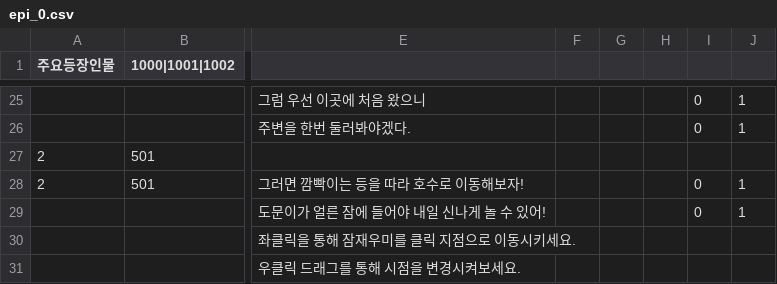
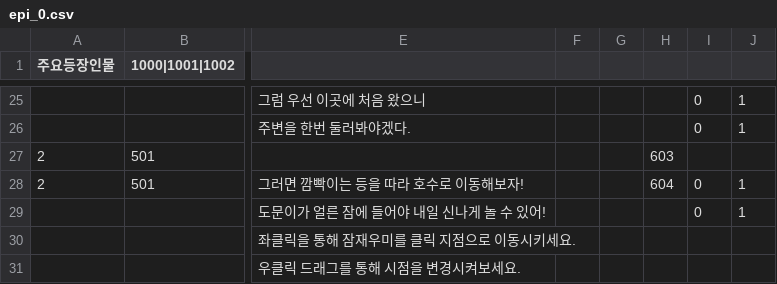
Before and after one commit to sopipc167/UnSleep, a CSV file: UnSleep/Assets/Resources/epi_csv/epi_0.csv, drawn as a sheet; only a part is shown, gaps mark what is left out; the diff names each change by its address in the sheet, - before the commit and + after, or states it on an @@ line.

```diff
--- a/UnSleep/Assets/Resources/epi_csv/epi_0.csv
+++ b/UnSleep/Assets/Resources/epi_csv/epi_0.csv
-H27: (empty)
+H27: 603
-H28: (empty)
+H28: 604
```
Also changed, not shown: UnSleep/Assets/Resources/epi_csv/epi_2.csv, UnSleep/Assets/Resources/epi_csv/epi_3.csv, 7 other files.
